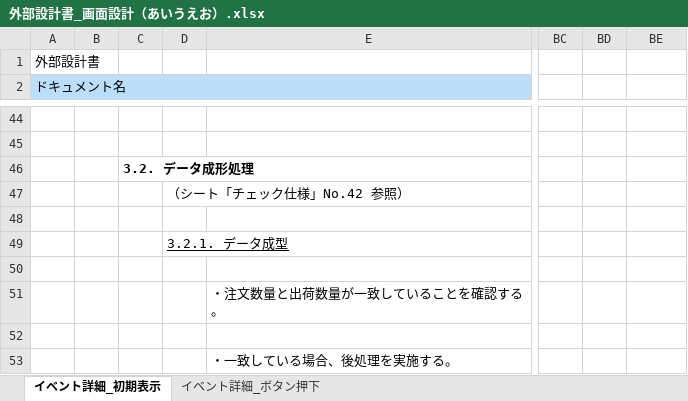
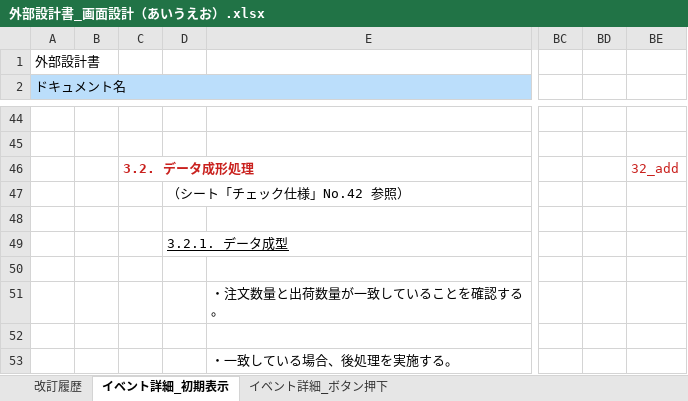
Before and after one commit to s-ono-123456/streamlit, an Excel workbook: sample/外部設計書_画面設計（あいうえお）.xlsx, sheet イベント詳細_初期表示, drawn as a sheet; only a part is shown, gaps mark what is left out; values as stored, in another font and other column widths than the file's, no borders; the diff names each change by its address in the sheet, - before the commit and + after, or states it on an @@ line.

```diff
--- a/sample/外部設計書_画面設計（あいうえお）.xlsx (sheet イベント詳細_初期表示)
+++ b/sample/外部設計書_画面設計（あいうえお）.xlsx (sheet イベント詳細_初期表示)
+sheet tab: 改訂履歴
-C46 text colour: black
+C46 text colour: #C9211E
-BE46: (empty)
+BE46: 32_add
```
Also changed, not shown: 2 other files.
